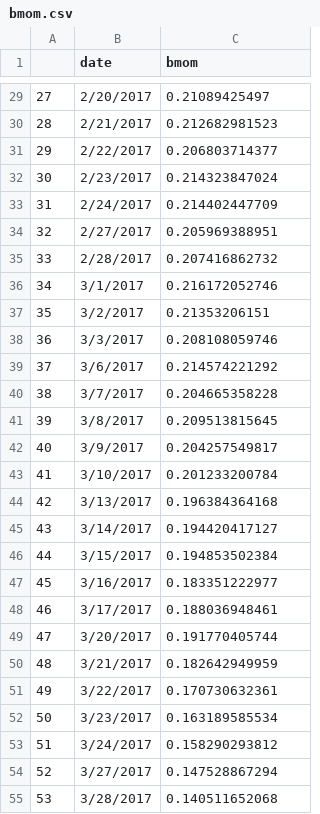
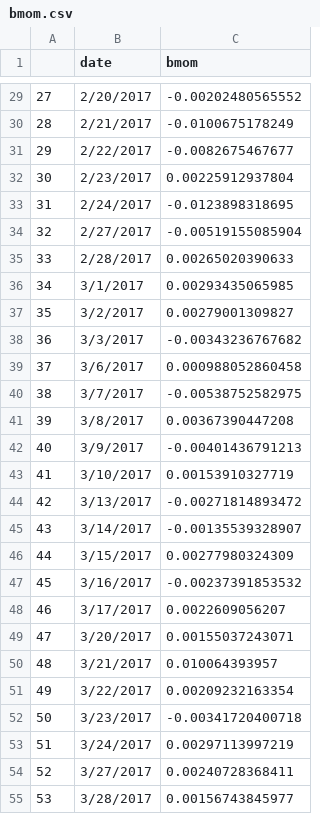
Before and after one commit to kathleenkusworo/equity-research, a CSV file: bmom.csv, drawn as a sheet; only a part is shown, gaps mark what is left out; the diff covers the shown part only.

```diff
--- a/bmom.csv
+++ b/bmom.csv
@@ -29,27 +29,27 @@
-27,2/20/2017,0.21089425497
-28,2/21/2017,0.212682981523
-29,2/22/2017,0.206803714377
-30,2/23/2017,0.214323847024
-31,2/24/2017,0.214402447709
-32,2/27/2017,0.205969388951
-33,2/28/2017,0.207416862732
-34,3/1/2017,0.216172052746
-35,3/2/2017,0.21353206151
-36,3/3/2017,0.208108059746
-37,3/6/2017,0.214574221292
-38,3/7/2017,0.204665358228
-39,3/8/2017,0.209513815645
-40,3/9/2017,0.204257549817
-41,3/10/2017,0.201233200784
-42,3/13/2017,0.196384364168
-43,3/14/2017,0.194420417127
-44,3/15/2017,0.194853502384
-45,3/16/2017,0.183351222977
-46,3/17/2017,0.188036948461
-47,3/20/2017,0.191770405744
-48,3/21/2017,0.182642949959
-49,3/22/2017,0.170730632361
-50,3/23/2017,0.163189585534
-51,3/24/2017,0.158290293812
-52,3/27/2017,0.147528867294
-53,3/28/2017,0.140511652068
+27,2/20/2017,-0.00202480565552
+28,2/21/2017,-0.0100675178249
+29,2/22/2017,-0.0082675467677
+30,2/23/2017,0.00225912937804
+31,2/24/2017,-0.0123898318695
+32,2/27/2017,-0.00519155085904
+33,2/28/2017,0.00265020390633
+34,3/1/2017,0.00293435065985
+35,3/2/2017,0.00279001309827
+36,3/3/2017,-0.00343236767682
+37,3/6/2017,0.000988052860458
+38,3/7/2017,-0.00538752582975
+39,3/8/2017,0.00367390447208
+40,3/9/2017,-0.00401436791213
+41,3/10/2017,0.00153910327719
+42,3/13/2017,-0.00271814893472
+43,3/14/2017,-0.00135539328907
+44,3/15/2017,0.00277980324309
+45,3/16/2017,-0.00237391853532
+46,3/17/2017,0.0022609056207
+47,3/20/2017,0.00155037243071
+48,3/21/2017,0.010064393957
+49,3/22/2017,0.00209232163354
+50,3/23/2017,-0.00341720400718
+51,3/24/2017,0.00297113997219
+52,3/27/2017,0.00240728368411
+53,3/28/2017,0.00156743845977
```
Also changed, not shown: 44 edited cells elsewhere in this file, 5 other files.
